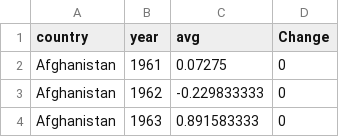
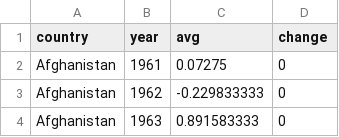
Before and after one commit to szhangg18/szhangg18.github.io, a CSV file: countryYearsMA2.csv, drawn as a sheet; only a part is shown.

Commit message:
Update countryYearsMA2.csv

```diff
--- a/countryYearsMA2.csv
+++ b/countryYearsMA2.csv
@@ -1,2 +1,2 @@
-country,year,avg,Change
+country,year,avg,change
 Afghanistan,1961,0.07275,0
```
